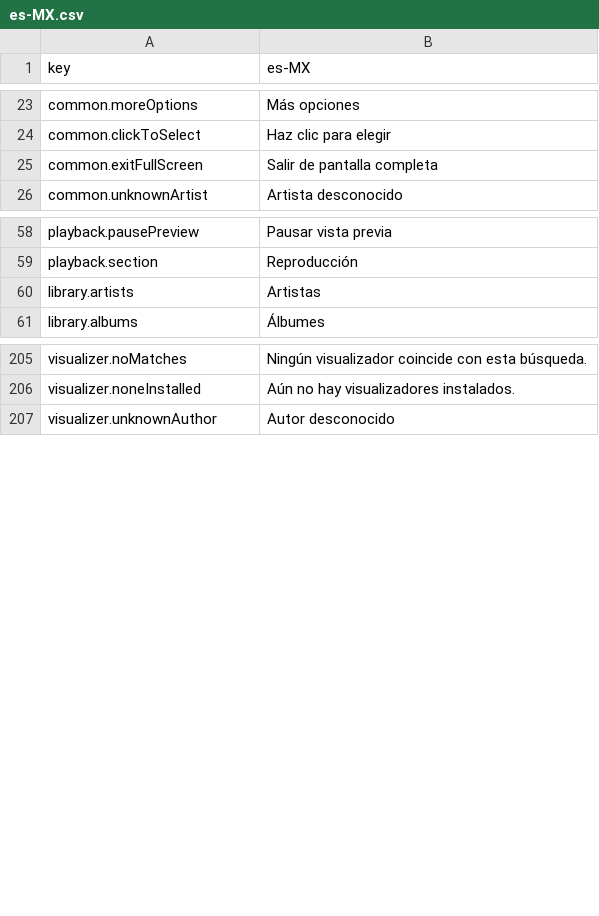
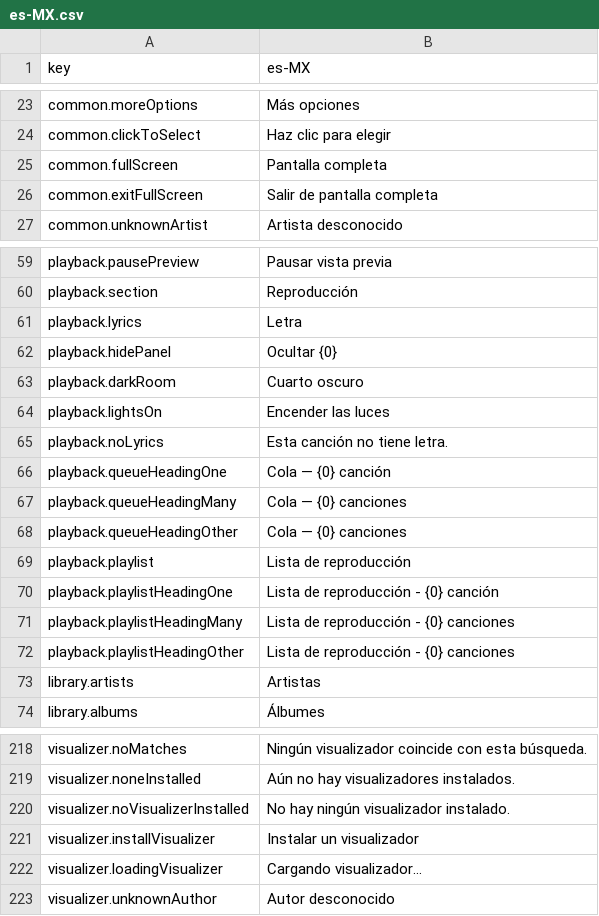
Before and after one commit to brandon-james-dev/web-media-manager, a CSV file: src/i18n/locales/es-MX.csv, drawn as a sheet; only a part is shown, gaps mark what is left out.

Commit message:
Theme spec 1.0 drafts and playback prep work
Add the theme specification documents and the playback page spec.
Seek takes seconds, mute is app-wide, playback events are published,
RepeatState/ShuffleState are shared const objects, new UI commands
(toggleFullscreen, toggleDarkRoom, navigate, openSettings) are handled,
WMM_THEME_COMMANDS lists theme-invokable commands, and the remaining
playback strings are translated.

```diff
--- a/src/i18n/locales/es-MX.csv
+++ b/src/i18n/locales/es-MX.csv
@@ -24,2 +24,3 @@ common.moreOptions,Más opciones
 common.clickToSelect,Haz clic para elegir
+common.fullScreen,Pantalla completa
 common.exitFullScreen,Salir de pantalla completa
@@ -59,2 +60,14 @@ playback.pausePreview,Pausar vista previa
 playback.section,Reproducción
+playback.lyrics,Letra
+playback.hidePanel,Ocultar {0}
+playback.darkRoom,Cuarto oscuro
+playback.lightsOn,Encender las luces
+playback.noLyrics,Esta canción no tiene letra.
+playback.queueHeadingOne,Cola — {0} canción
+playback.queueHeadingMany,Cola — {0} canciones
+playback.queueHeadingOther,Cola — {0} canciones
+playback.playlist,Lista de reproducción
+playback.playlistHeadingOne,Lista de reproducción - {0} canción
+playback.playlistHeadingMany,Lista de reproducción - {0} canciones
+playback.playlistHeadingOther,Lista de reproducción - {0} canciones
 library.artists,Artistas
@@ -206,2 +219,5 @@ visualizer.noMatches,Ningún visualizador coincide con esta búsqueda.
 visualizer.noneInstalled,Aún no hay visualizadores instalados.
+visualizer.noVisualizerInstalled,No hay ningún visualizador instalado.
+visualizer.installVisualizer,Instalar un visualizador
+visualizer.loadingVisualizer,Cargando visualizador…
 visualizer.unknownAuthor,Autor desconocido
```
Also changed, not shown: 27 other files.
